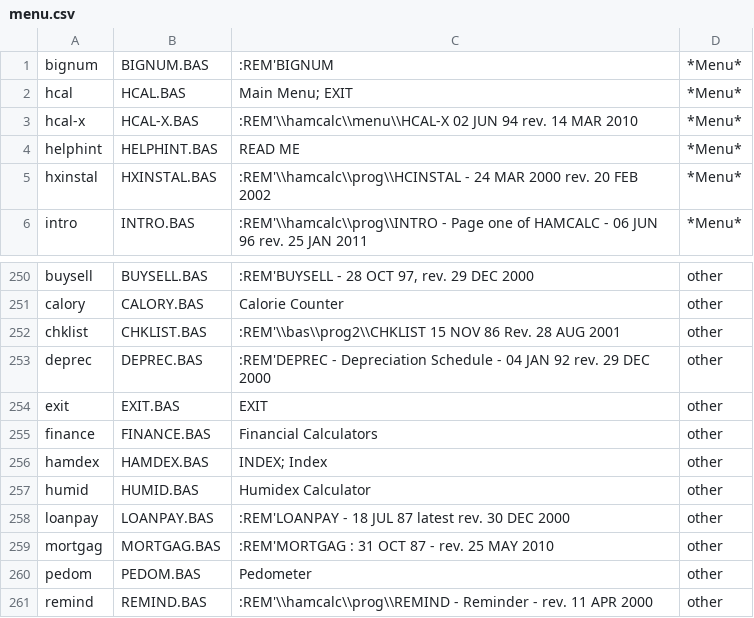
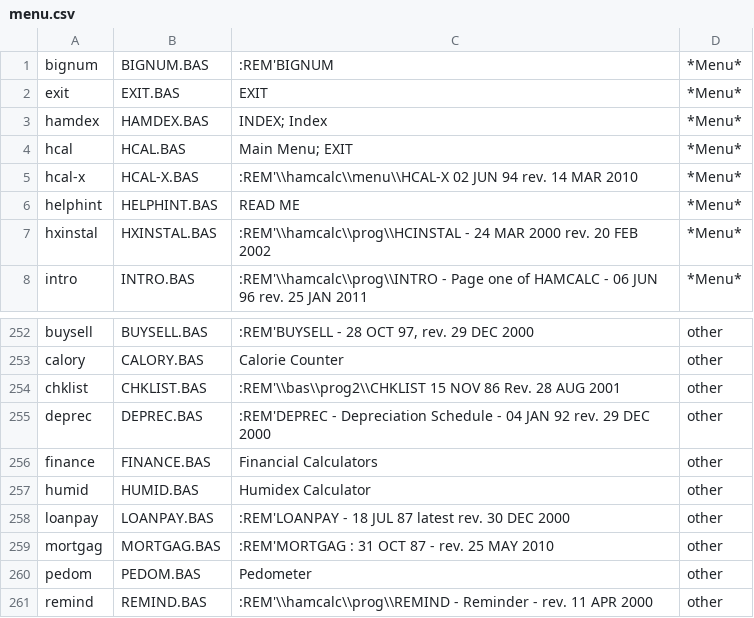
Before and after one commit to slott56/HamCalc-2.1, a CSV file: doc/source/menu.csv, drawn as a sheet; only a part is shown, gaps mark what is left out; removed rows and columns are numbered as before the commit, all else as after; the diff names each change by its address in the sheet, - before the commit and + after, or states it on an @@ line.

```diff
--- a/doc/source/menu.csv
+++ b/doc/source/menu.csv
+row 2: exit | EXIT.BAS | EXIT | *Menu*
+row 3: hamdex | HAMDEX.BAS | INDEX; Index | *Menu*
-row 254: exit | EXIT.BAS | EXIT | other
-row 256: hamdex | HAMDEX.BAS | INDEX; Index | other
```
Also changed, not shown: 8 other files.
